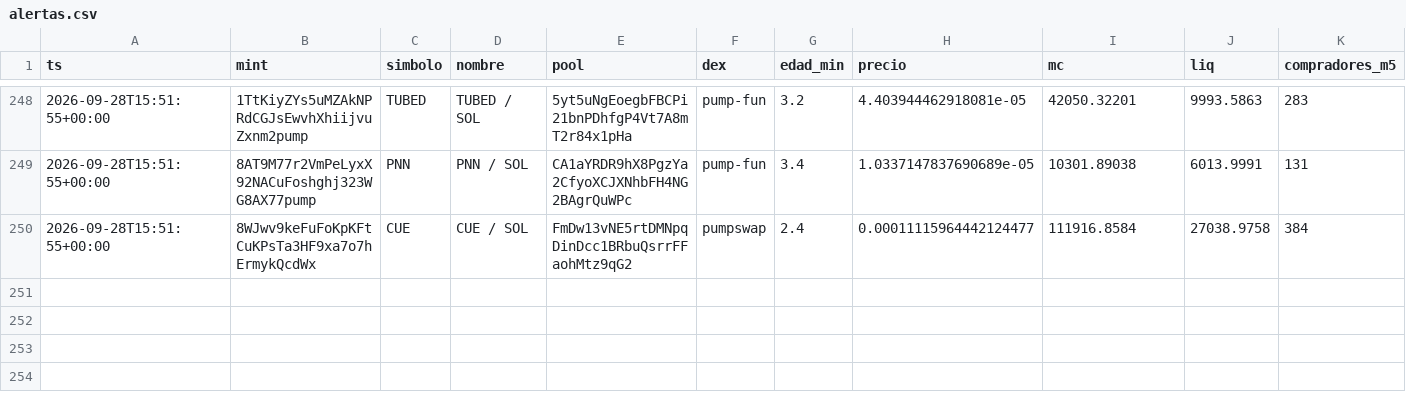
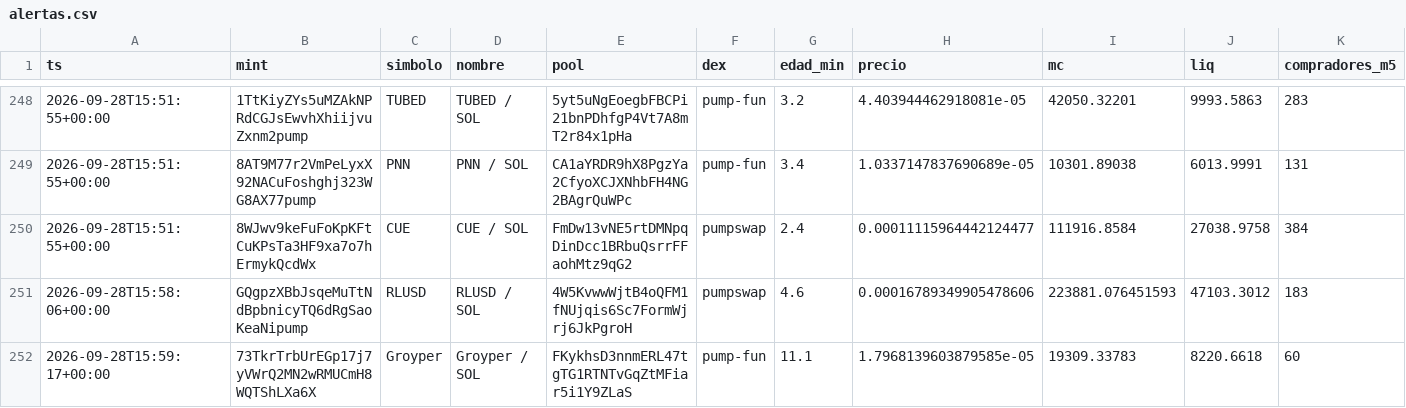
Before and after one commit to eriphelo15/An-lisis-cuantitativo, a CSV file: alertas.csv, drawn as a sheet; only a part is shown, gaps mark what is left out; rows hold the shown columns only; the diff names each change by its address in the sheet, - before the commit and + after, or states it on an @@ line.

```diff
--- a/alertas.csv
+++ b/alertas.csv
+row 251: 2026-09-28T15:58:06+00:00 | GQgpzXBbJsqeMuTtNdBpbnicyTQ6dRgSaoKeaNipump | RLUSD | RLUSD / SOL | 4W5KvwwWjtB4oQFM1fNUjqis6Sc7FormWjrj6JkPgroH | pumpswap | 4.6 | 0.00016789349905478606 | 223881.076451593 | 47103.3012 | 183
+row 252: 2026-09-28T15:59:17+00:00 | 73TkrTrbUrEGp17j7yVWrQ2MN2wRMUCmH8WQTShLXa6X | Groyper | Groyper / SOL | FKykhsD3nnmERL47tgTG1RTNTvGqZtMFiar5i1Y9ZLaS | pump-fun | 11.1 | 1.7968139603879585e-05 | 19309.33783 | 8220.6618 | 60
```
Also changed, not shown: detecciones.csv, seguimiento.csv, 3 other files.
